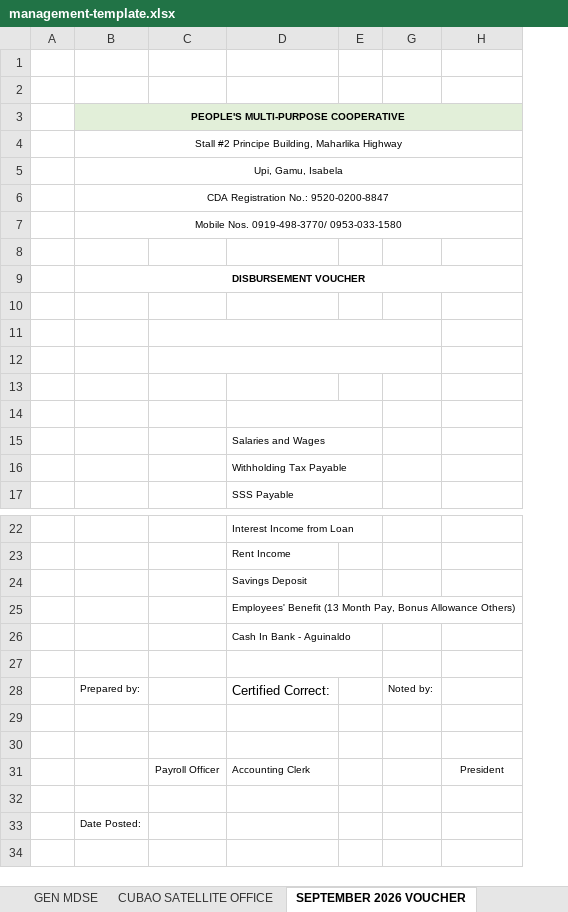
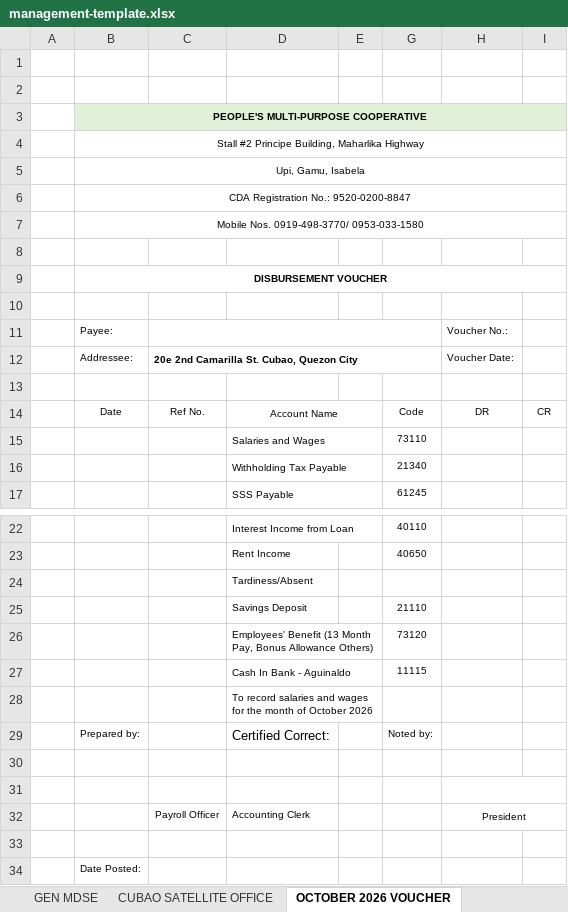
Before and after one commit to aokisan0924/pmpc-mngnt-system, an Excel workbook: resources/payroll/management-template.xlsx, sheet OCTOBER 2026 VOUCHER, drawn as a sheet; only a part is shown, gaps mark what is left out; values as stored, in another font and other column widths than the file's, no borders; charts and pictures not drawn; removed rows and columns are numbered as before the commit, all else as after; the diff names each change by its address in the sheet, - before the commit and + after, or states it on an @@ line.

```diff
--- a/resources/payroll/management-template.xlsx (sheet OCTOBER 2026 VOUCHER)
+++ b/resources/payroll/management-template.xlsx (sheet OCTOBER 2026 VOUCHER)
-sheet tab: SEPTEMBER 2026 VOUCHER
+sheet tab: OCTOBER 2026 VOUCHER
-column G, row 28: Noted by:
+column G, rows 14-17: Code | 73110 | 21340 | 61245; rows 22-23: 40110 | 40650; rows 25-29: 21110 | 73120 | 11115 |  | Noted by:
+column I, row 14: CR
-C3:E3 fill: #E2EFD9
+C3:E3 fill: none
-H3 fill: #E2EFD9
+H3 fill: none
+row 11:  | Payee: |  |  |  |  | Voucher No.:
+row 12:  | Addressee: | 20e 2nd Camarilla St. Cubao, Quezon City |  |  |  | Voucher Date:
-C11:G11 merged
-row 14: (empty)
+row 14:  | Date | Ref No. | Account Name |  | Code | DR | CR
-C12:G12 merged
+D14:E14 merged
-row 13: (empty)
-row 14: (empty)
+row 24:  |  |  | Tardiness/Absent
-D28: (empty)
+D28: To record salaries and wages for the month of October 2026
+H31:I31 merged
+H32:I32 merged
```
Also changed, not shown: sheet MAIN OFFICE, sheet FORT MAGSAYSAY, sheet CUBAO SATELLITE OFFICE, sheet GEN MDSE, charts or pictures, 3 other files.
